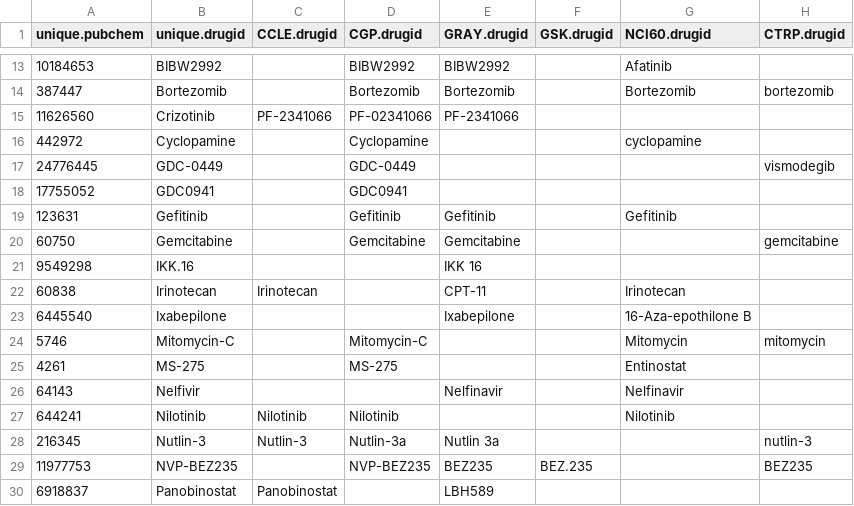
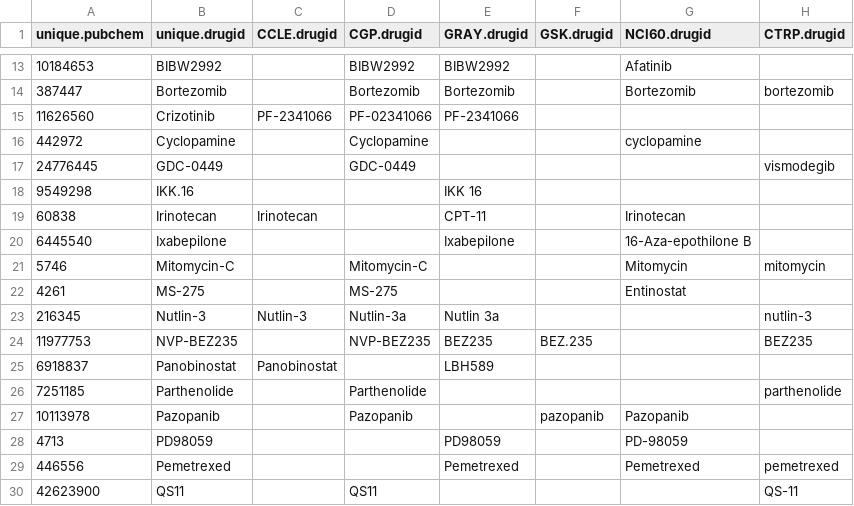
Before and after one commit to bhklab/DRUGNET, a CSV file: Curation/matching_drug.csv, drawn as a sheet; only a part is shown, gaps mark what is left out; the shorter side is filled out with more unchanged rows.

Commit message:
updated matching_drug

```diff
--- a/Curation/matching_drug.csv
+++ b/Curation/matching_drug.csv
@@ -17,5 +17,2 @@ unique.pubchem,unique.drugid,CCLE.drugid,CGP.drugid,GRAY.drugid,GSK.drugid,NCI60
 24776445,GDC-0449,,GDC-0449,,,,vismodegib
-17755052,GDC0941,,GDC0941,,,,
-123631,Gefitinib,,Gefitinib,Gefitinib,,Gefitinib,
-60750,Gemcitabine,,Gemcitabine,Gemcitabine,,,gemcitabine
 9549298,IKK.16,,,IKK 16,,,
@@ -25,4 +22,2 @@ unique.pubchem,unique.drugid,CCLE.drugid,CGP.drugid,GRAY.drugid,GSK.drugid,NCI60
 4261,MS-275,,MS-275,,,Entinostat,
-64143,Nelfivir,,,Nelfinavir,,Nelfinavir,
-644241,Nilotinib,Nilotinib,Nilotinib,,,Nilotinib,
 216345,Nutlin-3,Nutlin-3,Nutlin-3a,Nutlin 3a,,,nutlin-3
```
